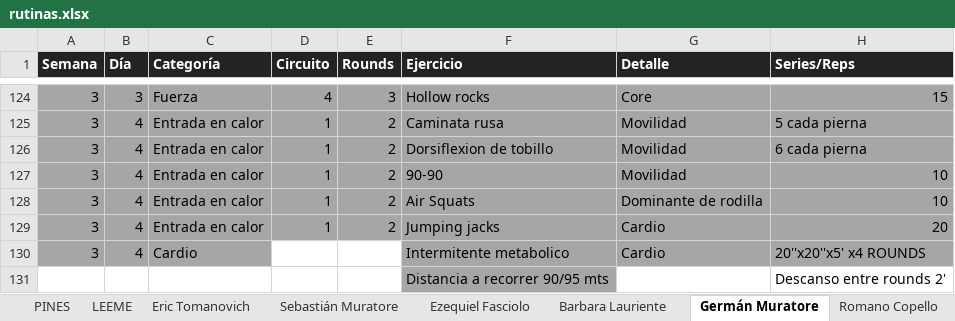
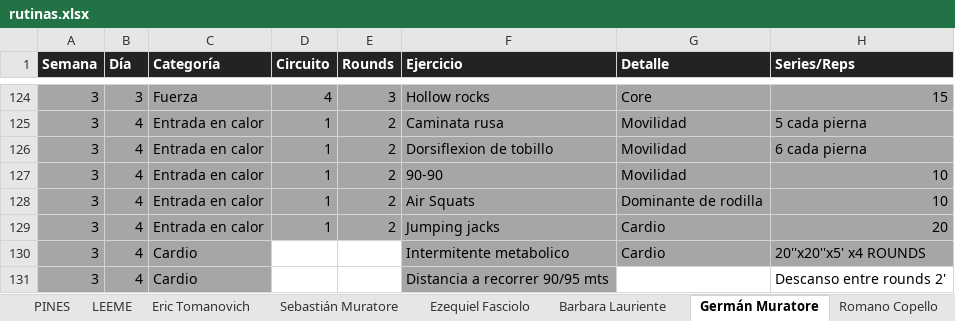
Before and after one commit to erictomanovich-web/profe.eric.app, an Excel workbook: pwa/rutinas.xlsx, sheet Germán Muratore, drawn as a sheet; only a part is shown, gaps mark what is left out; values as stored, in another font and other column widths than the file's, no borders; removed rows and columns are numbered as before the commit, all else as after; the diff names each change by its address in the sheet, - before the commit and + after, or states it on an @@ line.

Commit message:
Add files via upload

```diff
--- a/pwa/rutinas.xlsx (sheet Germán Muratore)
+++ b/pwa/rutinas.xlsx (sheet Germán Muratore)
-row 131:  |  |  |  |  | Distancia a recorrer 90/95 mts |  | Descanso entre rounds 2'
+row 131: 3 | 4 | Cardio |  |  | Distancia a recorrer 90/95 mts |  | Descanso entre rounds 2'
```
